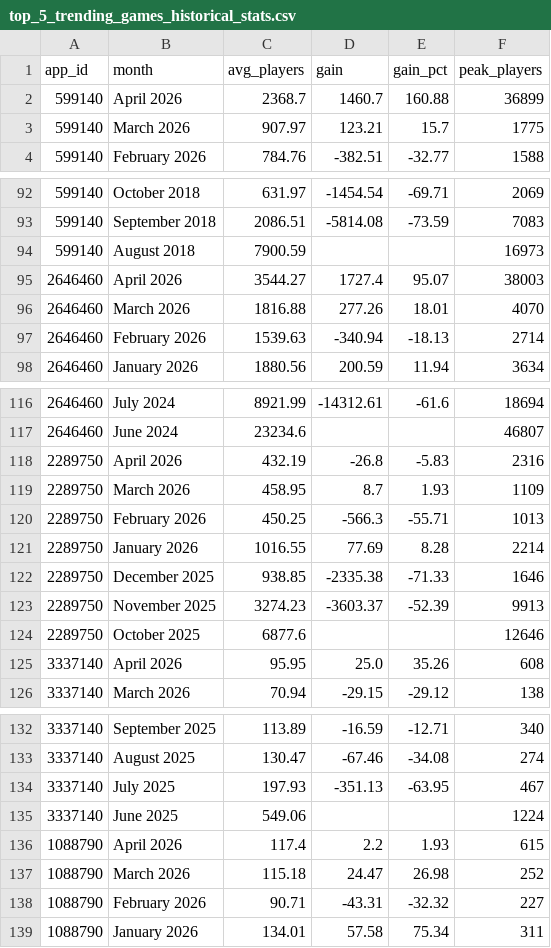
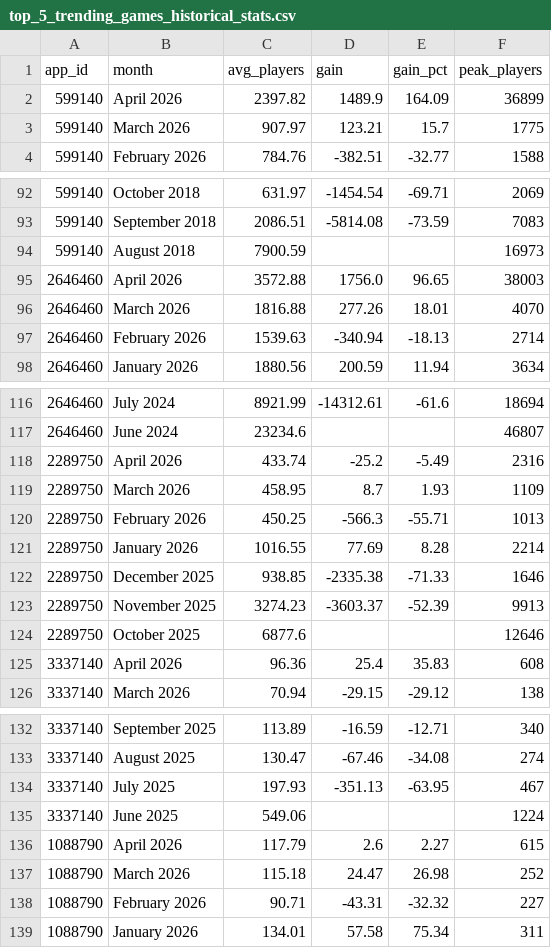
Before and after one commit to christiane-bacani/steam-charts-tracker, a CSV file: data/output/top_5_trending_games_historical_stats.csv, drawn as a sheet; only a part is shown, gaps mark what is left out.

Commit message:
Update the content of the transformed dataset

```diff
--- a/data/output/top_5_trending_games_historical_stats.csv
+++ b/data/output/top_5_trending_games_historical_stats.csv
@@ -1,3 +1,3 @@
 app_id,month,avg_players,gain,gain_pct,peak_players
-599140,April 2026,2368.7,1460.7,160.88,36899
+599140,April 2026,2397.82,1489.9,164.09,36899
 599140,March 2026,907.97,123.21,15.7,1775
@@ -94,3 +94,3 @@ app_id,month,avg_players,gain,gain_pct,peak_players
 599140,August 2018,7900.59,,,16973
-2646460,April 2026,3544.27,1727.4,95.07,38003
+2646460,April 2026,3572.88,1756.0,96.65,38003
 2646460,March 2026,1816.88,277.26,18.01,4070
@@ -117,3 +117,3 @@ app_id,month,avg_players,gain,gain_pct,peak_players
 2646460,June 2024,23234.6,,,46807
-2289750,April 2026,432.19,-26.8,-5.83,2316
+2289750,April 2026,433.74,-25.2,-5.49,2316
 2289750,March 2026,458.95,8.7,1.93,1109
@@ -124,3 +124,3 @@ app_id,month,avg_players,gain,gain_pct,peak_players
 2289750,October 2025,6877.6,,,12646
-3337140,April 2026,95.95,25.0,35.26,608
+3337140,April 2026,96.36,25.4,35.83,608
 3337140,March 2026,70.94,-29.15,-29.12,138
@@ -135,3 +135,3 @@ app_id,month,avg_players,gain,gain_pct,peak_players
 3337140,June 2025,549.06,,,1224
-1088790,April 2026,117.4,2.2,1.93,615
+1088790,April 2026,117.79,2.6,2.27,615
 1088790,March 2026,115.18,24.47,26.98,252
```
Also changed, not shown: data/output/top_10_games.csv, data/output/top_10_games_historical_stats.csv, 3 other files.
